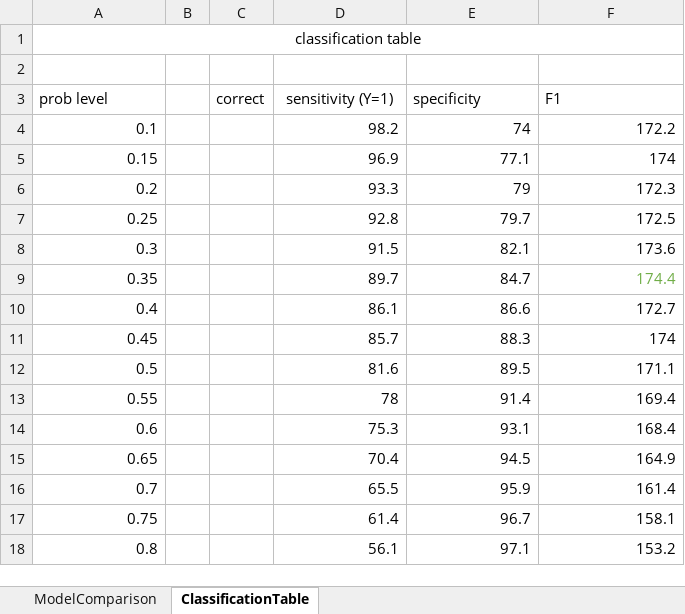
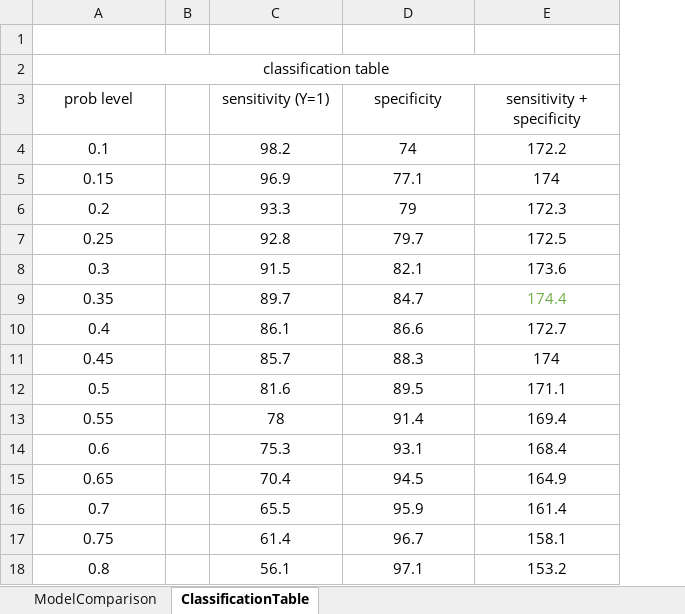
Before and after one commit to dsc423FinalProject/BankMarketing, an Excel workbook: ModelMetrics.xlsx, sheet ClassificationTable, drawn as a sheet; values as stored, in another font and other column widths than the file's, no borders; removed rows and columns are numbered as before the commit, all else as after; the diff names each change by its address in the sheet, - before the commit and + after, or states it on an @@ line.

Commit message:
Added Team evaluation document & source report on dataset.

```diff
--- a/ModelMetrics.xlsx (sheet ClassificationTable)
+++ b/ModelMetrics.xlsx (sheet ClassificationTable)
-column C (correct), empty
+row 1: (empty)
-row 2: (empty)
-A3 alignment: left
+A3 alignment: center
-D3:E3 alignment: left
+D3:E3 alignment: center
-E3: F1
+E3: sensitivity + specificity
-A4:A18 alignment: right
+A4:A18 alignment: center
-C4:E18 alignment: right
+C4:E18 alignment: center
```
Also changed, not shown: formulas that keep their value, 3 other files.
